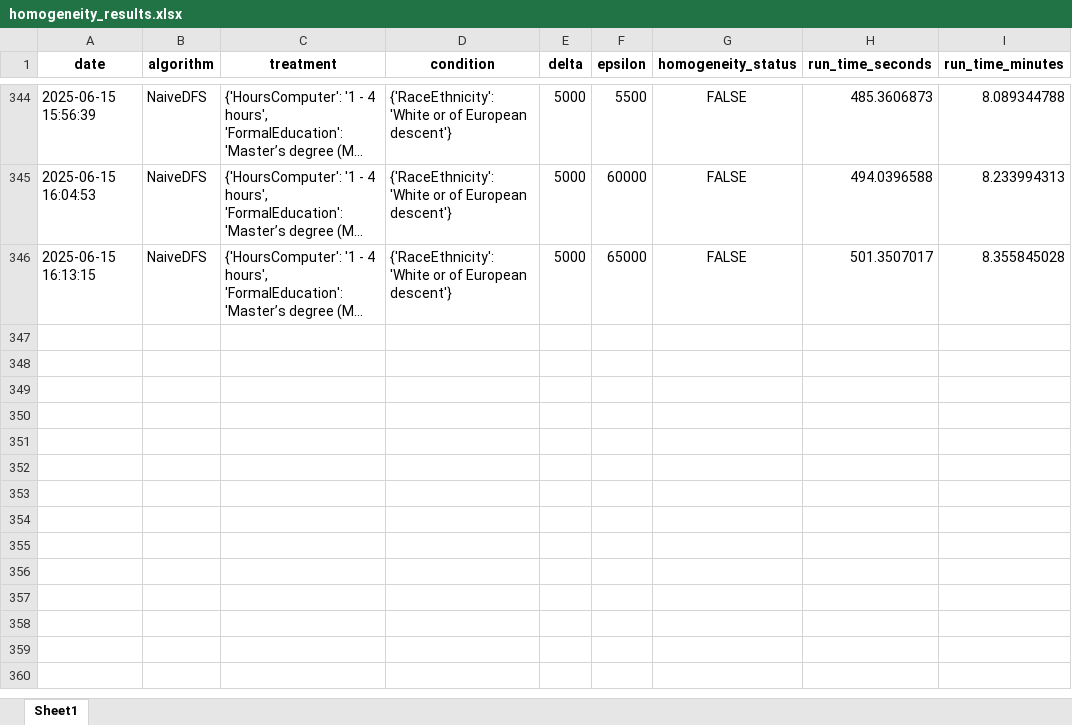
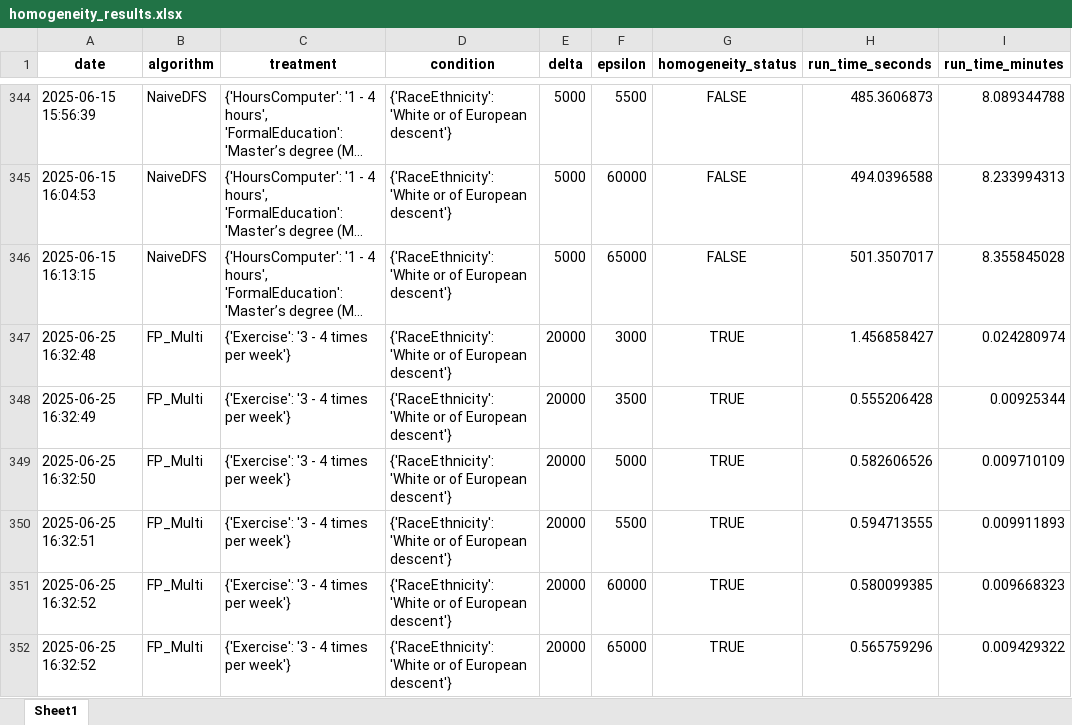
Before and after one commit to shiragahtan/homogenity_project, an Excel workbook: algorithms/homogeneity_results.xlsx, sheet Sheet1, drawn as a sheet; only a part is shown, gaps mark what is left out; long unchanged cells end in …; values as stored, in another font and other column widths than the file's, no borders; the diff names each change by its address in the sheet, - before the commit and + after, or states it on an @@ line.

```diff
--- a/algorithms/homogeneity_results.xlsx (sheet Sheet1)
+++ b/algorithms/homogeneity_results.xlsx (sheet Sheet1)
+row 347: 2025-06-25 16:32:48 | FP_Multi | {'Exercise': '3 - 4 times per week'} | {'RaceEthnicity': 'White or of European descent'} | 20000 | 3000 | TRUE | 1.456858427 | 0.024280974
+row 348: 2025-06-25 16:32:49 | FP_Multi | {'Exercise': '3 - 4 times per week'} | {'RaceEthnicity': 'White or of European descent'} | 20000 | 3500 | TRUE | 0.555206428 | 0.00925344
+row 349: 2025-06-25 16:32:50 | FP_Multi | {'Exercise': '3 - 4 times per week'} | {'RaceEthnicity': 'White or of European descent'} | 20000 | 5000 | TRUE | 0.582606526 | 0.009710109
+row 350: 2025-06-25 16:32:51 | FP_Multi | {'Exercise': '3 - 4 times per week'} | {'RaceEthnicity': 'White or of European descent'} | 20000 | 5500 | TRUE | 0.594713555 | 0.009911893
+row 351: 2025-06-25 16:32:52 | FP_Multi | {'Exercise': '3 - 4 times per week'} | {'RaceEthnicity': 'White or of European descent'} | 20000 | 60000 | TRUE | 0.580099385 | 0.009668323
+row 352: 2025-06-25 16:32:52 | FP_Multi | {'Exercise': '3 - 4 times per week'} | {'RaceEthnicity': 'White or of European descent'} | 20000 | 65000 | TRUE | 0.565759296 | 0.009429322
```
Also changed, not shown: algorithms/algorithm_time.xlsx, 7 other files.
